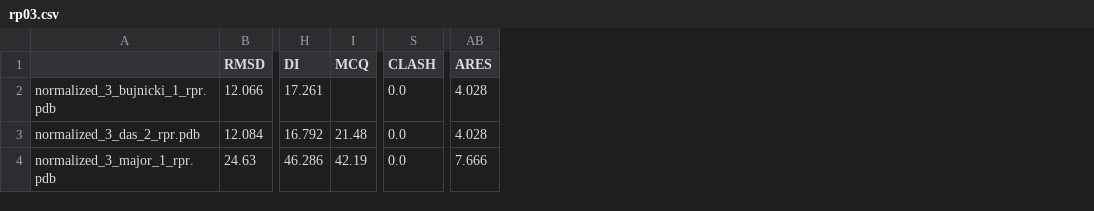
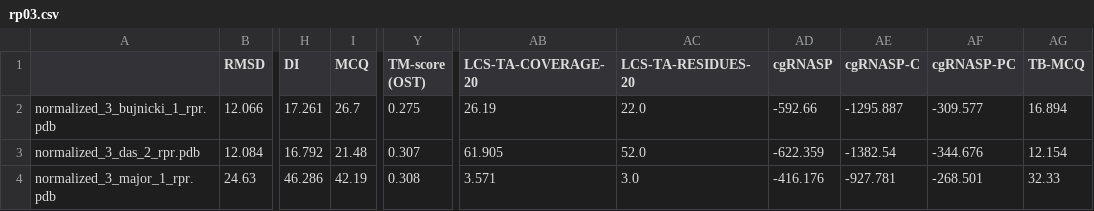
Before and after one commit to EvryRNA/rnadvisor, a CSV file: example/docker_data/output/rp03.csv, drawn as a sheet; only a part is shown, gaps mark what is left out; removed rows and columns are numbered as before the commit, all else as after; the diff names each change by its address in the sheet, - before the commit and + after, or states it on an @@ line.

```diff
--- a/example/docker_data/output/rp03.csv
+++ b/example/docker_data/output/rp03.csv
-column S (CLASH), rows 2-4: all 0.0
+column Y (TM-score (OST)), rows 2-4: 0.275 | 0.307 | 0.308
-column AB (ARES), rows 2-4: 4.028 | 4.028 | 7.666
+column AB (LCS-TA-COVERAGE-20), rows 2-4: 26.19 | 61.905 | 3.571
+column AC (LCS-TA-RESIDUES-20), rows 2-4: 22.0 | 52.0 | 3.0
+column AD (cgRNASP), rows 2-4: -592.66 | -622.359 | -416.176
+column AE (cgRNASP-C), rows 2-4: -1295.887 | -1382.54 | -927.781
+column AF (cgRNASP-PC), rows 2-4: -309.577 | -344.676 | -268.501
+column AG (TB-MCQ), rows 2-4: 16.894 | 12.154 | 32.33
-I2 (MCQ): (empty)
+I2 (MCQ): 26.7
```
Also changed, not shown: example/docker_data/output/time_rp03.csv.
